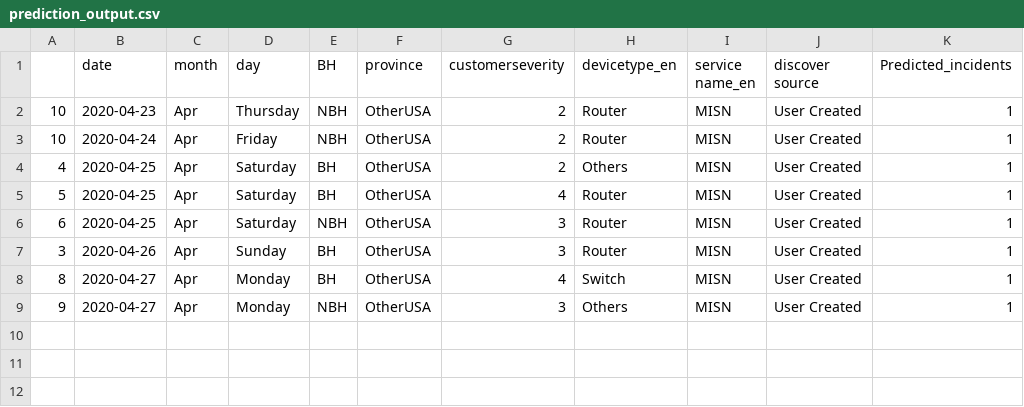
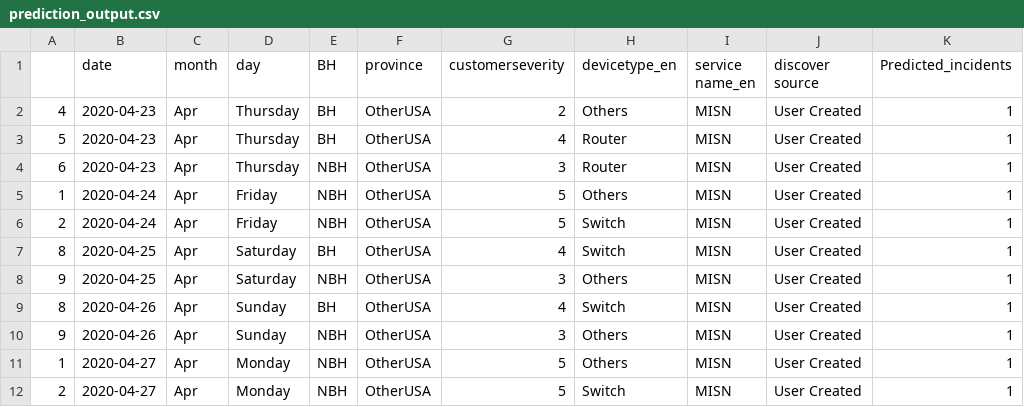
Before and after one commit to AnalyticsSolution/IncidentPredictionTraining, a CSV file: Output/prediction_output.csv, drawn as a sheet.

Commit message:
Pushing Output files to GIT repo

```diff
--- a/Output/prediction_output.csv
+++ b/Output/prediction_output.csv
@@ -1,9 +1,12 @@
 ,date,month,day,BH,province,customerseverity,devicetype_en,service name_en,discover source,Predicted_incidents
-10,2020-04-23,Apr,Thursday,NBH,OtherUSA,2,Router,MISN,User Created,1
-10,2020-04-24,Apr,Friday,NBH,OtherUSA,2,Router,MISN,User Created,1
-4,2020-04-25,Apr,Saturday,BH,OtherUSA,2,Others,MISN,User Created,1
-5,2020-04-25,Apr,Saturday,BH,OtherUSA,4,Router,MISN,User Created,1
-6,2020-04-25,Apr,Saturday,NBH,OtherUSA,3,Router,MISN,User Created,1
-3,2020-04-26,Apr,Sunday,BH,OtherUSA,3,Router,MISN,User Created,1
-8,2020-04-27,Apr,Monday,BH,OtherUSA,4,Switch,MISN,User Created,1
-9,2020-04-27,Apr,Monday,NBH,OtherUSA,3,Others,MISN,User Created,1
+4,2020-04-23,Apr,Thursday,BH,OtherUSA,2,Others,MISN,User Created,1
+5,2020-04-23,Apr,Thursday,BH,OtherUSA,4,Router,MISN,User Created,1
+6,2020-04-23,Apr,Thursday,NBH,OtherUSA,3,Router,MISN,User Created,1
+1,2020-04-24,Apr,Friday,NBH,OtherUSA,5,Others,MISN,User Created,1
+2,2020-04-24,Apr,Friday,NBH,OtherUSA,5,Switch,MISN,User Created,1
+8,2020-04-25,Apr,Saturday,BH,OtherUSA,4,Switch,MISN,User Created,1
+9,2020-04-25,Apr,Saturday,NBH,OtherUSA,3,Others,MISN,User Created,1
+8,2020-04-26,Apr,Sunday,BH,OtherUSA,4,Switch,MISN,User Created,1
+9,2020-04-26,Apr,Sunday,NBH,OtherUSA,3,Others,MISN,User Created,1
+1,2020-04-27,Apr,Monday,NBH,OtherUSA,5,Others,MISN,User Created,1
+2,2020-04-27,Apr,Monday,NBH,OtherUSA,5,Switch,MISN,User Created,1
```
Also changed, not shown: Output/prediction_model_metrics.csv, 2 other files.
